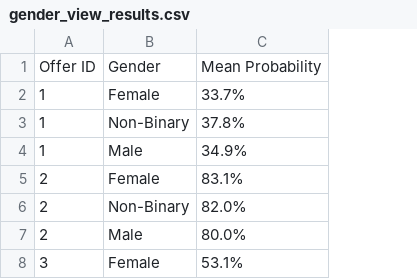
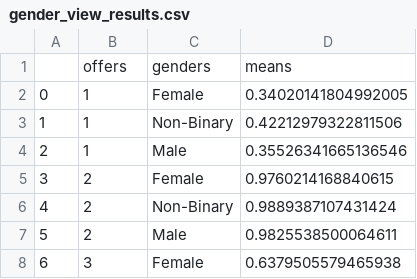
Before and after one commit to krisbitney/StarbucksCapstone, a CSV file: prediction_results/gender_view_results.csv, drawn as a sheet; only a part is shown; removed rows and columns are numbered as before the commit, all else as after; the diff names each change by its address in the sheet, - before the commit and + after, or states it on an @@ line.

```diff
--- a/prediction_results/gender_view_results.csv
+++ b/prediction_results/gender_view_results.csv
+column A, rows 2-8: 0 | 1 | 2 | 3 | 4 | 5 | 6
-column C, rows 2-8: 33.7% | 37.8% | 34.9% | 83.1% | 82.0% | 80.0% | 53.1%
+column D, rows 2-8: 0.34020141804992005 | 0.42212979322811506 | 0.35526341665136546 | 0.9760214168840615 | 0.9889387107431424 | 0.9825538500064611 | 0.6379505579465938
-row 1: Offer ID | Gender | Mean Probability
+row 1:  | offers | genders | means
```
Also changed, not shown: causal_results/covariates_result.csv, causal_results/fe_result.csv, 14 other files.
